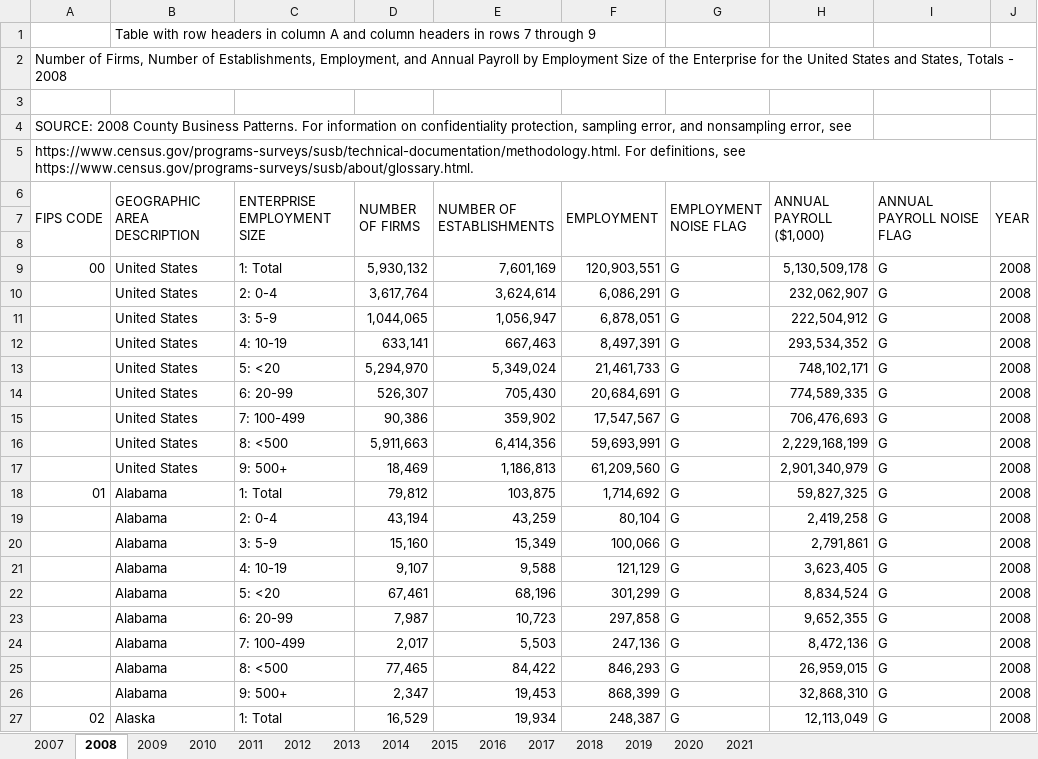
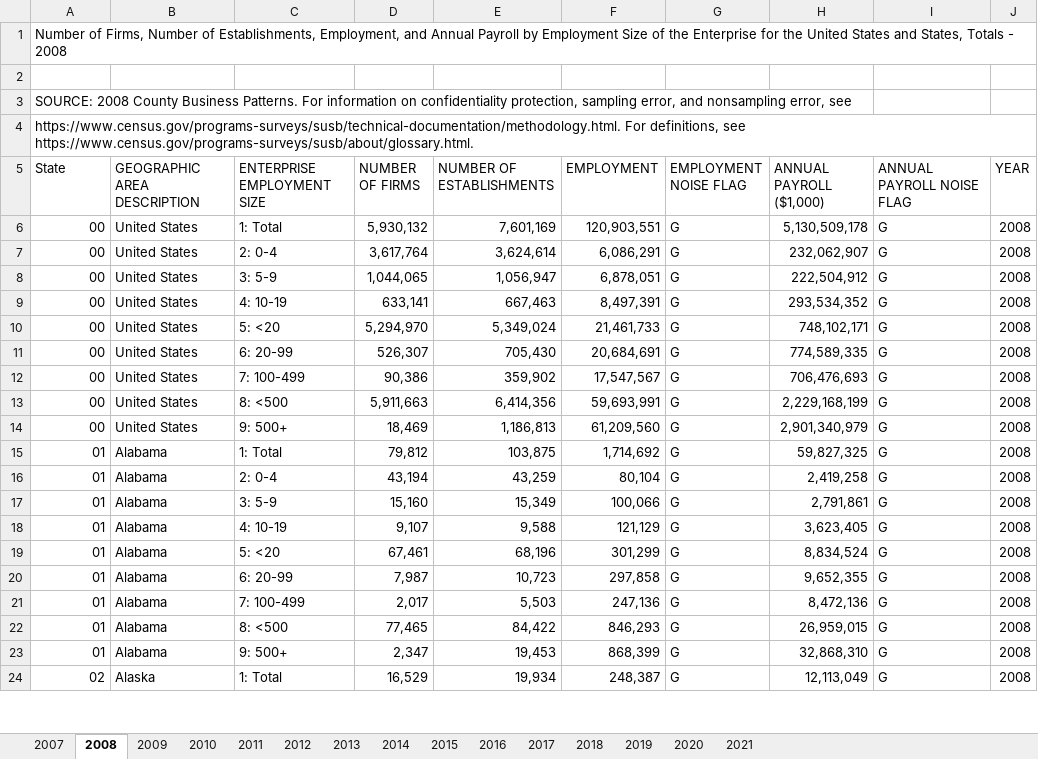
Before and after one commit to CobbDouglas/Casual-Inf-Main-paper, an Excel workbook: us_state_totals_2007-2021.xlsx, sheet 2008, drawn as a sheet; only a part is shown; values as stored, in another font and other column widths than the file's, no cell formats; removed rows and columns are numbered as before the commit, all else as after; the diff covers the shown part only; the diff names each change by its address in the sheet, - before the commit and + after, or states it on an @@ line.

```diff
--- a/us_state_totals_2007-2021.xlsx (sheet 2008)
+++ b/us_state_totals_2007-2021.xlsx (sheet 2008)
-row 1:  | Table with row headers in column A and column headers in rows 7 through 9
-A5: FIPS CODE
+A5: State
-A6:A8 merged
-B6:B8 merged
-C6:C8 merged
-D6:D8 merged
-E6:E8 merged
-F6:F8 merged
-G6:G8 merged
-H6:H8 merged
-I6:I8 merged
-J6:J8 merged
-row 7: (empty)
-row 8: (empty)
-A7:A14 (State): (empty)
+A7:A14 (State): 00
-A16:A23 (State): (empty)
+A16:A23 (State): 01
```
Also changed, not shown: 400 edited cells elsewhere in this sheet, sheet 2012, sheet 2009, sheet 2010, sheet 2011, sheet 2016, sheet 2013, 8 more sheets, cell formats, FirmSizeData.xlsx, 1 other file.
